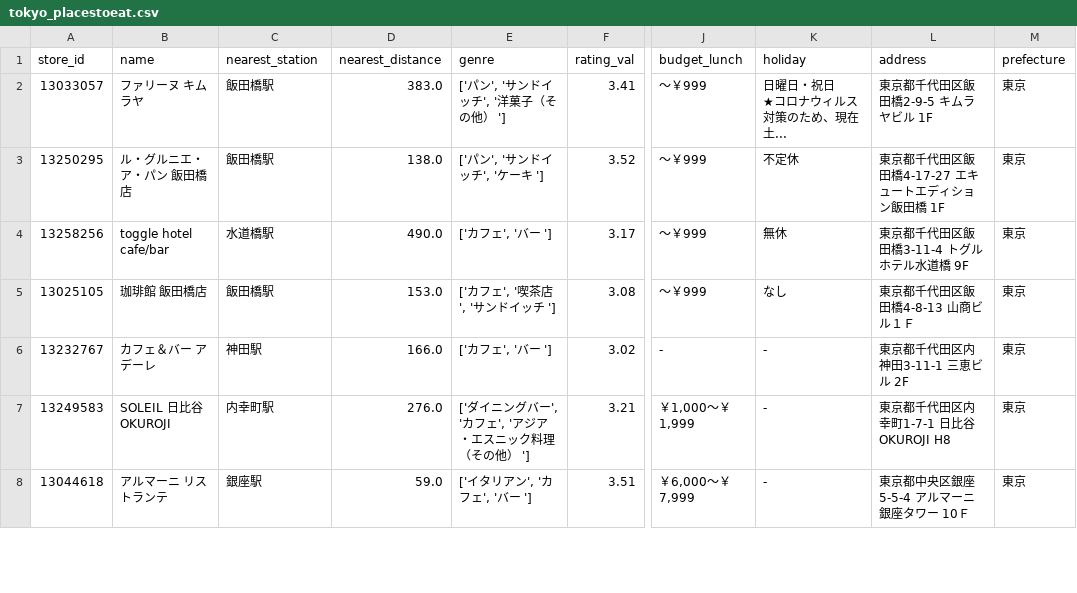
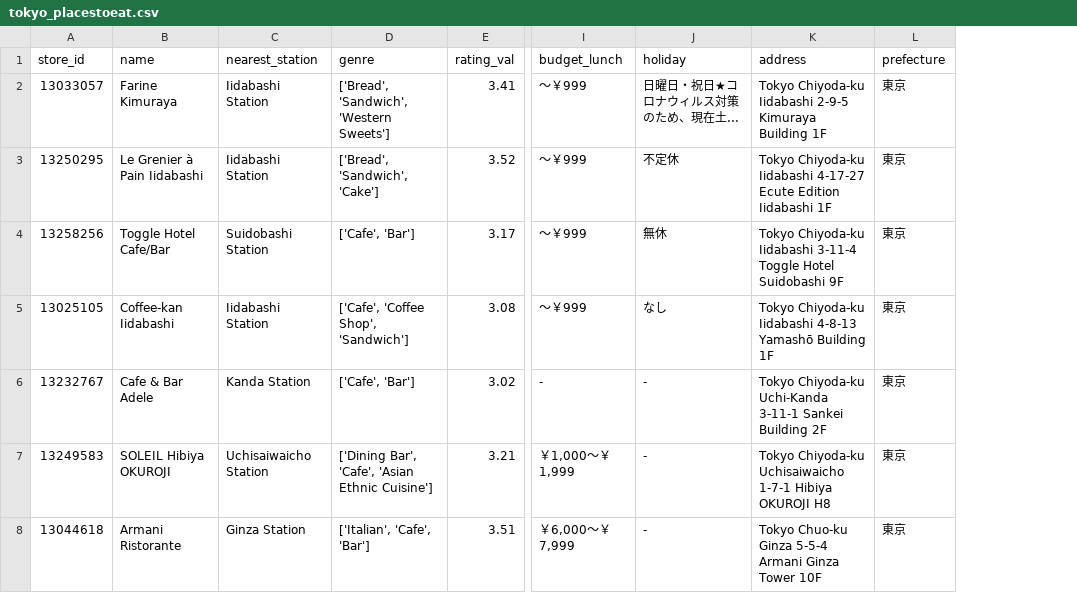
Before and after one commit to DylanMMyers/hacktx24, a CSV file: data/csvs/tokyo/tokyo_placestoeat.csv, drawn as a sheet; only a part is shown, gaps mark what is left out; removed rows and columns are numbered as before the commit, all else as after; ↵ is a line break in a cell; the diff covers the shown part only; the diff names each change by its address in the sheet, - before the commit and + after, or states it on an @@ line.

```diff
--- a/data/csvs/tokyo/tokyo_placestoeat.csv
+++ b/data/csvs/tokyo/tokyo_placestoeat.csv
-column D (nearest_distance), rows 2-8: 383.0 | 138.0 | 490.0 | 153.0 | 166.0 | 276.0 | 59.0
-B2 (name): ファリーヌ キムラヤ
+B2 (name): Farine Kimuraya
-C2:C3 (nearest_station): 飯田橋駅
+C2:C3 (nearest_station): Iidabashi Station
-D2 (genre): ['パン', 'サンドイッチ', '洋菓子（その他） ']
+D2 (genre): ['Bread', 'Sandwich', 'Western Sweets']
-J2 (holiday): 日曜日・祝日 ↵ ★コロナウィルス対策のため、現在土...
+J2 (holiday): 日曜日・祝日★コロナウィルス対策のため、現在土...
-K2 (address): 東京都千代田区飯田橋2-9-5 キムラヤビル 1F
+K2 (address): Tokyo Chiyoda-ku Iidabashi 2-9-5 Kimuraya Building 1F
-B3 (name): ル・グルニエ・ア・パン 飯田橋店
+B3 (name): Le Grenier à Pain Iidabashi
-D3 (genre): ['パン', 'サンドイッチ', 'ケーキ ']
+D3 (genre): ['Bread', 'Sandwich', 'Cake']
-K3 (address): 東京都千代田区飯田橋4-17-27 エキュートエディション飯田橋 1F
+K3 (address): Tokyo Chiyoda-ku Iidabashi 4-17-27 Ecute Edition Iidabashi 1F
-B4 (name): toggle hotel cafe/bar
+B4 (name): Toggle Hotel Cafe/Bar
-C4 (nearest_station): 水道橋駅
+C4 (nearest_station): Suidobashi Station
-D4 (genre): ['カフェ', 'バー ']
+D4 (genre): ['Cafe', 'Bar']
-K4 (address): 東京都千代田区飯田橋3-11-4 トグルホテル水道橋 9F
+K4 (address): Tokyo Chiyoda-ku Iidabashi 3-11-4 Toggle Hotel Suidobashi 9F
-B5 (name): 珈琲館 飯田橋店
+B5 (name): Coffee-kan Iidabashi
-C5 (nearest_station): 飯田橋駅
+C5 (nearest_station): Iidabashi Station
-D5 (genre): ['カフェ', '喫茶店', 'サンドイッチ ']
+D5 (genre): ['Cafe', 'Coffee Shop', 'Sandwich']
-K5 (address): 東京都千代田区飯田橋4-8-13 山商ビル１Ｆ
+K5 (address): Tokyo Chiyoda-ku Iidabashi 4-8-13 Yamashō Building 1F
-B6 (name): カフェ＆バー アデーレ
+B6 (name): Cafe & Bar Adele
-C6 (nearest_station): 神田駅
+C6 (nearest_station): Kanda Station
-D6 (genre): ['カフェ', 'バー ']
+D6 (genre): ['Cafe', 'Bar']
-K6 (address): 東京都千代田区内神田3-11-1 三恵ビル 2F
+K6 (address): Tokyo Chiyoda-ku Uchi-Kanda 3-11-1 Sankei Building 2F
-B7 (name): SOLEIL 日比谷OKUROJI
+B7 (name): SOLEIL Hibiya OKUROJI
-C7 (nearest_station): 内幸町駅
+C7 (nearest_station): Uchisaiwaicho Station
-D7 (genre): ['ダイニングバー', 'カフェ', 'アジア・エスニック料理（その他） ']
+D7 (genre): ['Dining Bar', 'Cafe', 'Asian Ethnic Cuisine']
-K7 (address): 東京都千代田区内幸町1-7-1 日比谷OKUROJI H8
+K7 (address): Tokyo Chiyoda-ku Uchisaiwaicho 1-7-1 Hibiya OKUROJI H8
-B8 (name): アルマーニ リストランテ
+B8 (name): Armani Ristorante
-C8 (nearest_station): 銀座駅
+C8 (nearest_station): Ginza Station
-D8 (genre): ['イタリアン', 'カフェ', 'バー ']
+D8 (genre): ['Italian', 'Cafe', 'Bar']
-K8 (address): 東京都中央区銀座5-5-4 アルマーニ銀座タワー 10Ｆ
+K8 (address): Tokyo Chuo-ku Ginza 5-5-4 Armani Ginza Tower 10F
```
Also changed, not shown: 100 edited cells elsewhere in this file, data/csvs/kyoto/kyoto_placestostay.csv, data/csvs/osaka/osaka_placestostay.csv, 2 other files.
